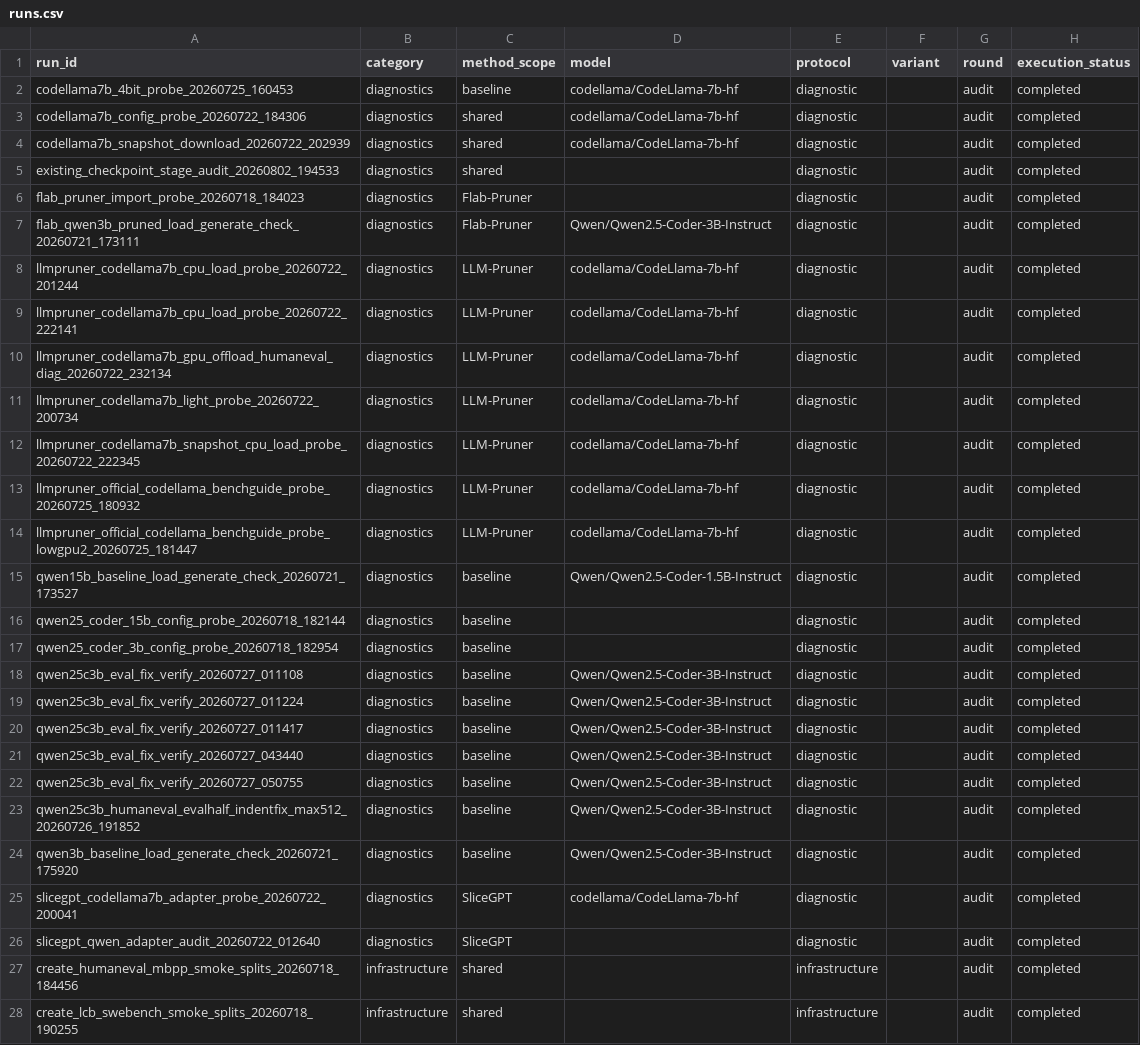
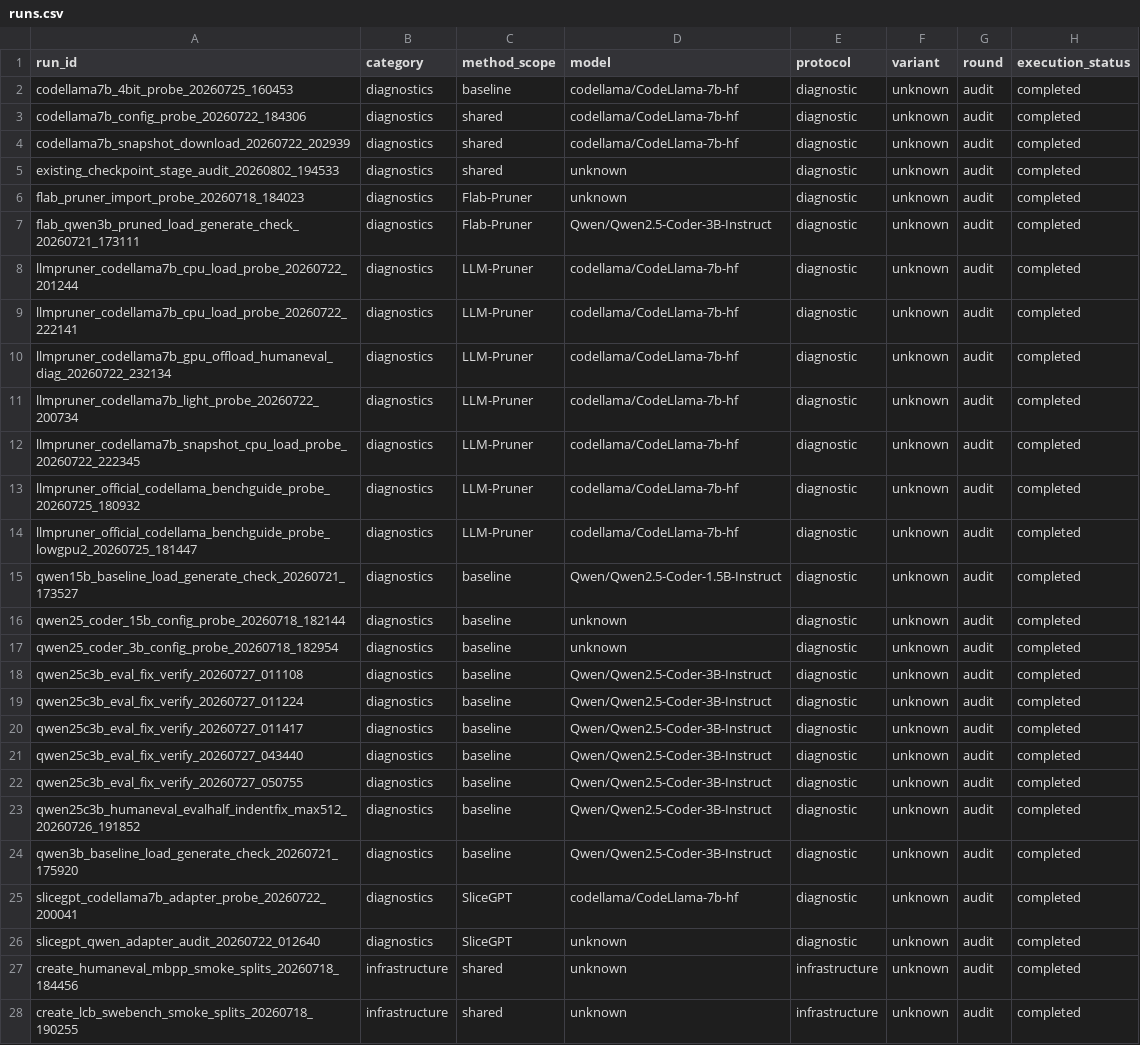
Before and after one commit to ACN67/SRTP-Project-Stage1, a CSV file: results/status/runs.csv, drawn as a sheet; only a part is shown; the diff covers the shown part only; the diff names each change by its address in the sheet, - before the commit and + after, or states it on an @@ line.

```diff
--- a/results/status/runs.csv
+++ b/results/status/runs.csv
-F2:F28 (variant): (empty)
+F2:F28 (variant): unknown
-D5:D6 (model): (empty)
+D5:D6 (model): unknown
-D16:D17 (model): (empty)
+D16:D17 (model): unknown
-D26:D28 (model): (empty)
+D26:D28 (model): unknown
```
Also changed, not shown: 57 edited cells elsewhere in this file, results/formal/r4_half/scores.csv, results/status/data_splits.csv, 33 other files.
